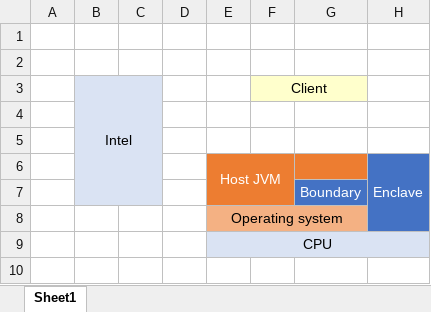
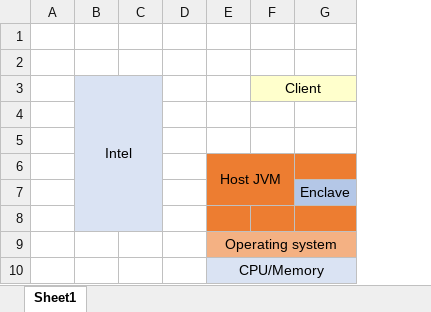
Before and after one commit to R3Conclave/conclave-core-sdk, an Excel workbook: external-docs/docs/arch-diagram.xlsx, sheet Sheet1, drawn as a sheet; values as stored, in another font and other column widths than the file's, no borders; charts and pictures not drawn; removed rows and columns are numbered as before the commit, all else as after; the diff names each change by its address in the sheet, - before the commit and + after, or states it on an @@ line.

Commit message:
Updated diagram.

```diff
--- a/external-docs/docs/arch-diagram.xlsx (sheet Sheet1)
+++ b/external-docs/docs/arch-diagram.xlsx (sheet Sheet1)
-column G, row 7: Boundary
-F3:G3 merged
+F3:G3 merged
-G3 fill: none
+G3 fill: #FFFFCC
-E6 text colour: #FFFFFF
+E6 text colour: black
-E6:F7 merged
+E6:F7 merged
-G6: Enclave
+G6: (empty)
-G6 fill: #4472C4
+G6 fill: #ED7D31
-H6:H8 merged
+row 7:  |  |  |  |  |  | Enclave
-G8 fill: #4472C4
+G8 fill: #ED7D31
-E8:G8 merged
+E9:G9 merged
-G9 fill: #4472C4
+G9 fill: #F4B183
-E10: CPU
+E10: CPU/Memory
```
Also changed, not shown: charts or pictures, 1 other file.
